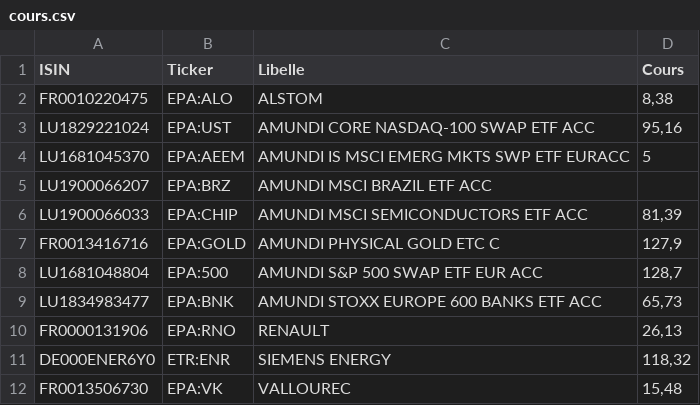
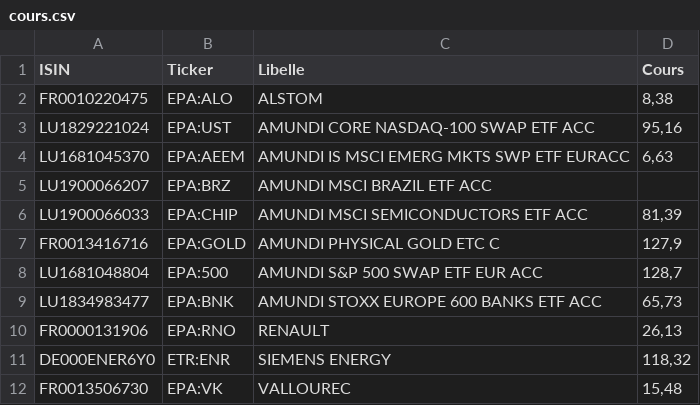
Before and after one commit to patdef31/suivi-portefeuille, a CSV file: cours.csv, drawn as a sheet.

Commit message:
Update Cours values in cours.csv
Updated the Cours value for AMUNDI IS MSCI EMERG MKTS SWP ETF EURACC from 5 to 6,63.

```diff
--- a/cours.csv
+++ b/cours.csv
@@ -3,3 +3,3 @@ FR0010220475;EPA:ALO;ALSTOM;8,38
 LU1829221024;EPA:UST;AMUNDI CORE NASDAQ-100 SWAP ETF ACC;95,16
-LU1681045370;EPA:AEEM;AMUNDI IS MSCI EMERG MKTS SWP ETF EURACC;5
+LU1681045370;EPA:AEEM;AMUNDI IS MSCI EMERG MKTS SWP ETF EURACC;6,63
 LU1900066207;EPA:BRZ;AMUNDI MSCI BRAZIL ETF ACC;
```
